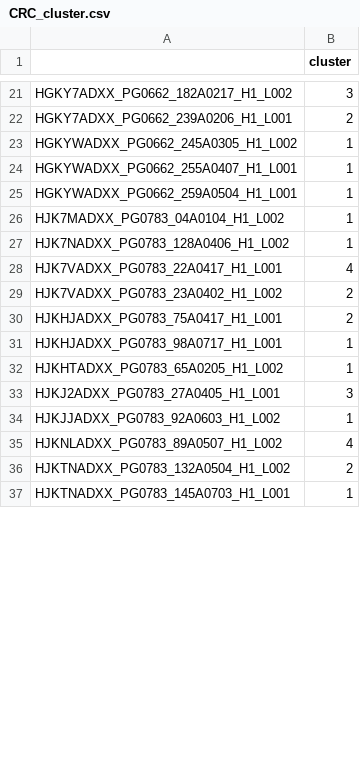
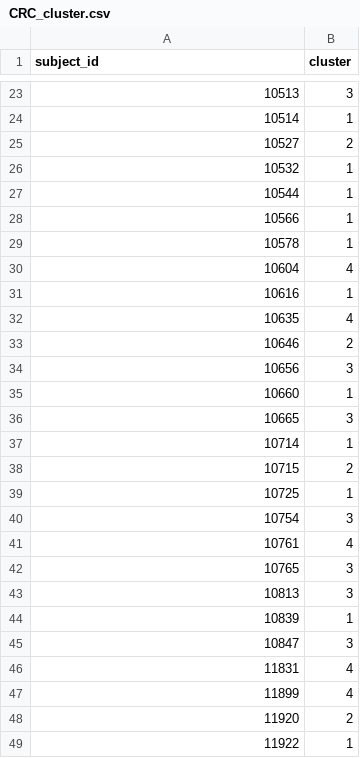
Before and after one commit to ryzary/shapmat_tutorial, a CSV file: output/CRC_cluster.csv, drawn as a sheet; only a part is shown, gaps mark what is left out; removed rows and columns are numbered as before the commit, all else as after; the diff covers the shown part only; the diff names each change by its address in the sheet, - before the commit and + after, or states it on an @@ line.

```diff
--- a/output/CRC_cluster.csv
+++ b/output/CRC_cluster.csv
-A1: (empty)
+A1: subject_id
-A23 (subject_id): HGKY7ADXX_PG0662_182A0217_H1_L002
+A23 (subject_id): 10513
+row 24: 10514 | 1
-A25 (subject_id): HGKY7ADXX_PG0662_239A0206_H1_L001
+A25 (subject_id): 10527
-A26 (subject_id): HGKYWADXX_PG0662_245A0305_H1_L002
+A26 (subject_id): 10532
-A27 (subject_id): HGKYWADXX_PG0662_255A0407_H1_L001
+A27 (subject_id): 10544
-A28 (subject_id): HGKYWADXX_PG0662_259A0504_H1_L001
+A28 (subject_id): 10566
-A29 (subject_id): HJK7MADXX_PG0783_04A0104_H1_L002
+A29 (subject_id): 10578
+row 30: 10604 | 4
-A31 (subject_id): HJK7NADXX_PG0783_128A0406_H1_L002
+A31 (subject_id): 10616
-A32 (subject_id): HJK7VADXX_PG0783_22A0417_H1_L001
+A32 (subject_id): 10635
-A33 (subject_id): HJK7VADXX_PG0783_23A0402_H1_L002
+A33 (subject_id): 10646
+row 34: 10656 | 3
+row 35: 10660 | 1
+row 36: 10665 | 3
+row 37: 10714 | 1
-A38 (subject_id): HJKHJADXX_PG0783_75A0417_H1_L001
+A38 (subject_id): 10715
-row 31: HJKHJADXX_PG0783_98A0717_H1_L001 | 1
-A39 (subject_id): HJKHTADXX_PG0783_65A0205_H1_L002
+A39 (subject_id): 10725
-A40 (subject_id): HJKJ2ADXX_PG0783_27A0405_H1_L001
+A40 (subject_id): 10754
+row 41: 10761 | 4
+row 42: 10765 | 3
+row 43: 10813 | 3
-A44 (subject_id): HJKJJADXX_PG0783_92A0603_H1_L002
+A44 (subject_id): 10839
+row 45: 10847 | 3
-A46 (subject_id): HJKNLADXX_PG0783_89A0507_H1_L002
+A46 (subject_id): 11831
+row 47: 11899 | 4
-A48 (subject_id): HJKTNADXX_PG0783_132A0504_H1_L002
+A48 (subject_id): 11920
-A49 (subject_id): HJKTNADXX_PG0783_145A0703_H1_L001
+A49 (subject_id): 11922
```
Also changed, not shown: 15 added rows, 14 removed rows and 9 edited cells elsewhere in this file, 6 other files.
